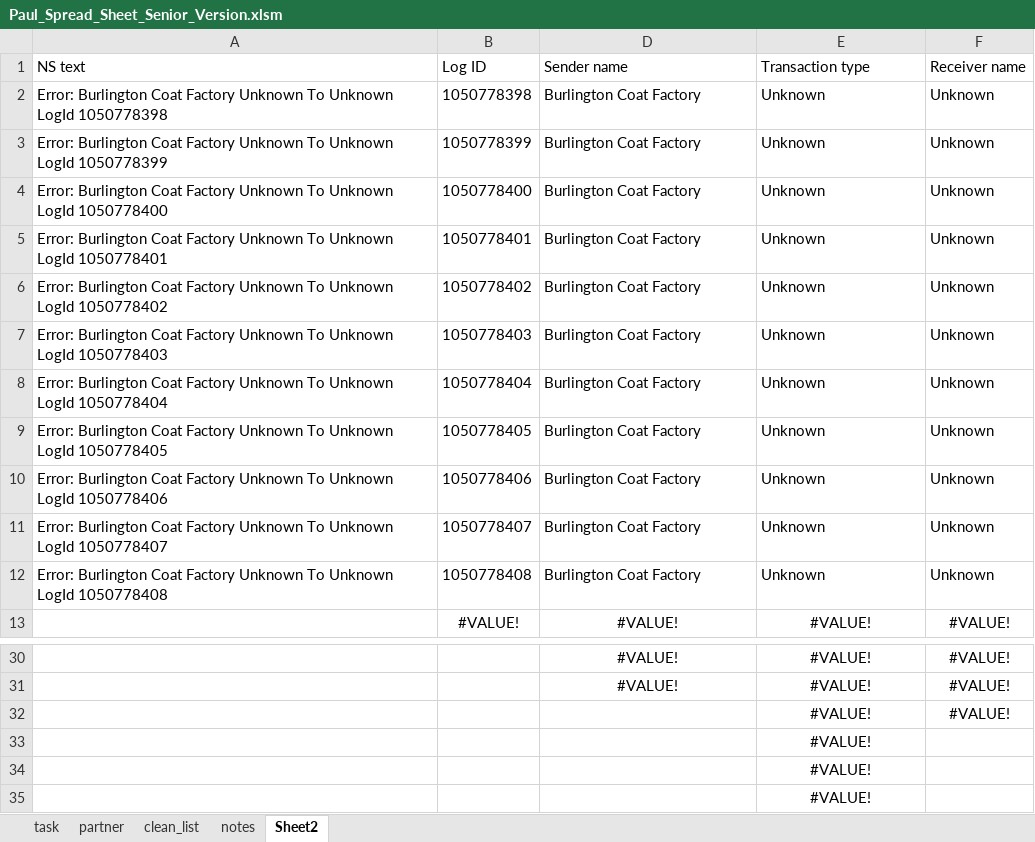
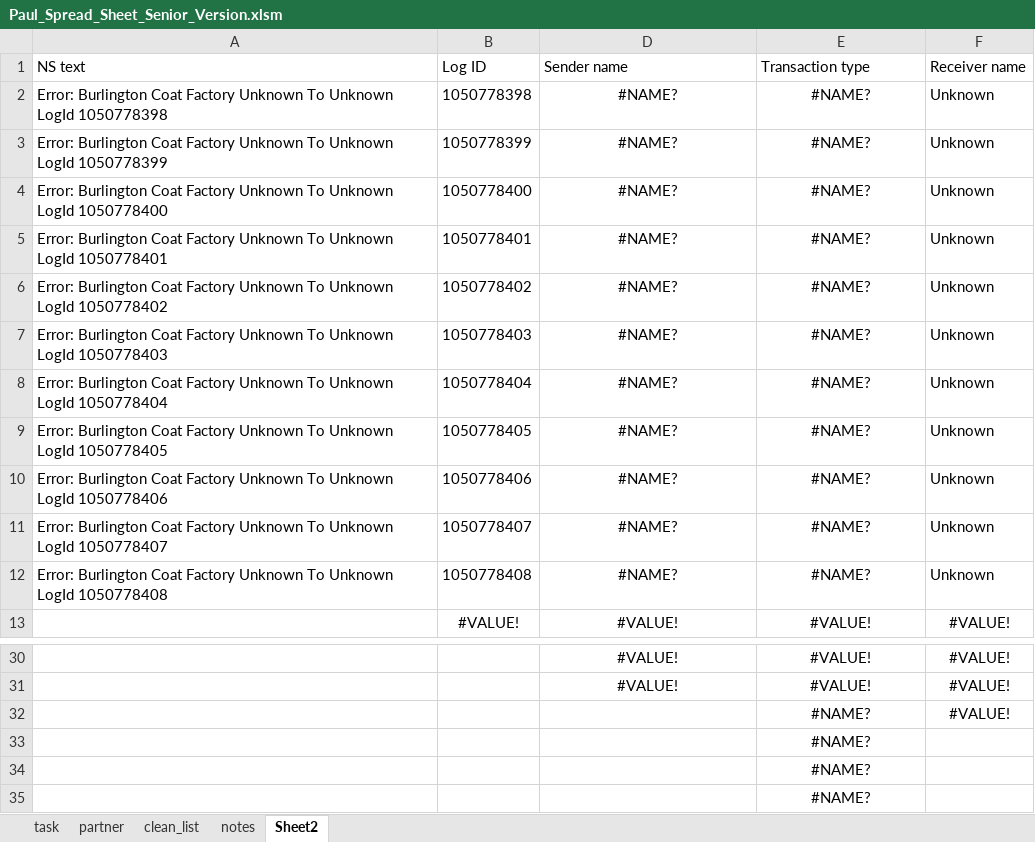
Before and after one commit to Trash-Box-Paul/Trash-Box-Paul, an Excel workbook: Paul_Spread_Sheet_Senior_Version.xlsm, sheet Sheet2, drawn as a sheet; only a part is shown, gaps mark what is left out; values as stored, in another font and other column widths than the file's, no borders; table styles not drawn; the diff names each change by its address in the sheet, - before the commit and + after, or states it on an @@ line.

```diff
--- a/Paul_Spread_Sheet_Senior_Version.xlsm (sheet Sheet2)
+++ b/Paul_Spread_Sheet_Senior_Version.xlsm (sheet Sheet2)
-D2:D12: Burlington Coat Factory
+D2:D12: #NAME?
-D2:E12 alignment: left
+D2:E12 alignment: center
-E2:E12: Unknown
+E2:E12: #NAME?
-E32:E35: #VALUE!
+E32:E35: #NAME?
```
Also changed, not shown: sheet task, sheet partner, sheet notes, formulas that keep their value, hidden cells, pytest.xlsx, 25 other files.
